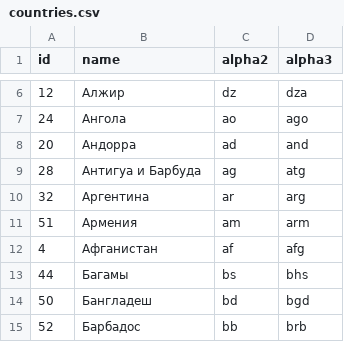
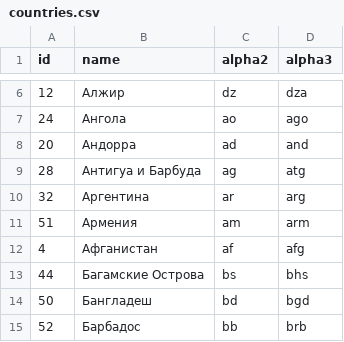
Before and after one commit to stefangabos/world_countries, a CSV file: data/ru/countries.csv, drawn as a sheet; only a part is shown, gaps mark what is left out.

```diff
--- a/data/ru/countries.csv
+++ b/data/ru/countries.csv
@@ -12,3 +12,3 @@ id,name,alpha2,alpha3
 4,Афганистан,af,afg
-44,Багамы,bs,bhs
+44,"Багамские Острова",bs,bhs
 50,Бангладеш,bd,bgd
```
Also changed, not shown: data/ru/world.csv, 44 other files.
